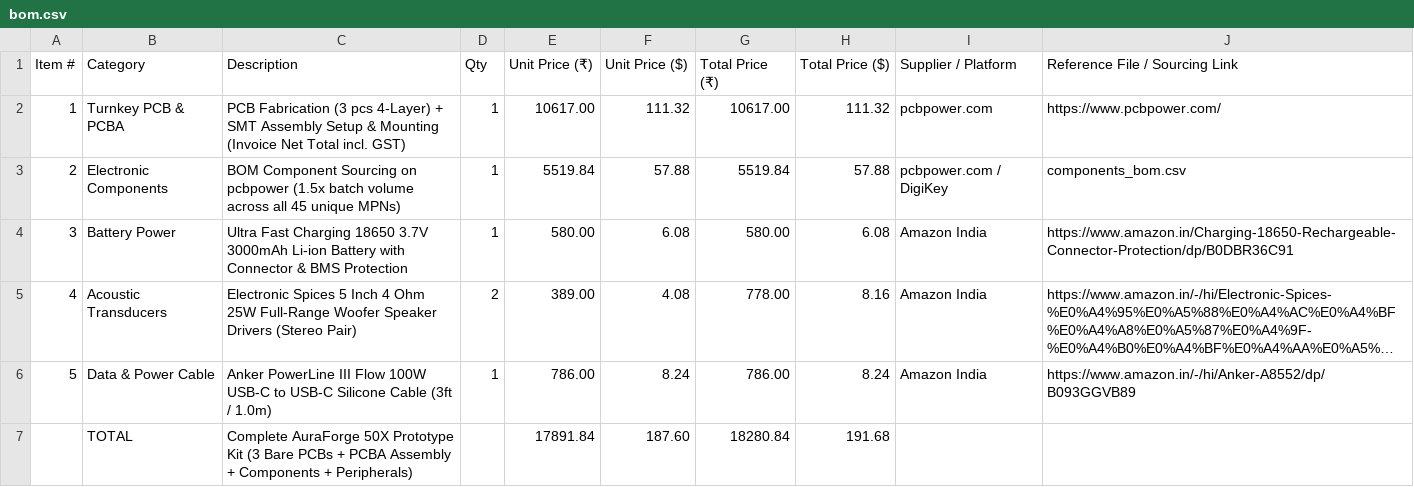
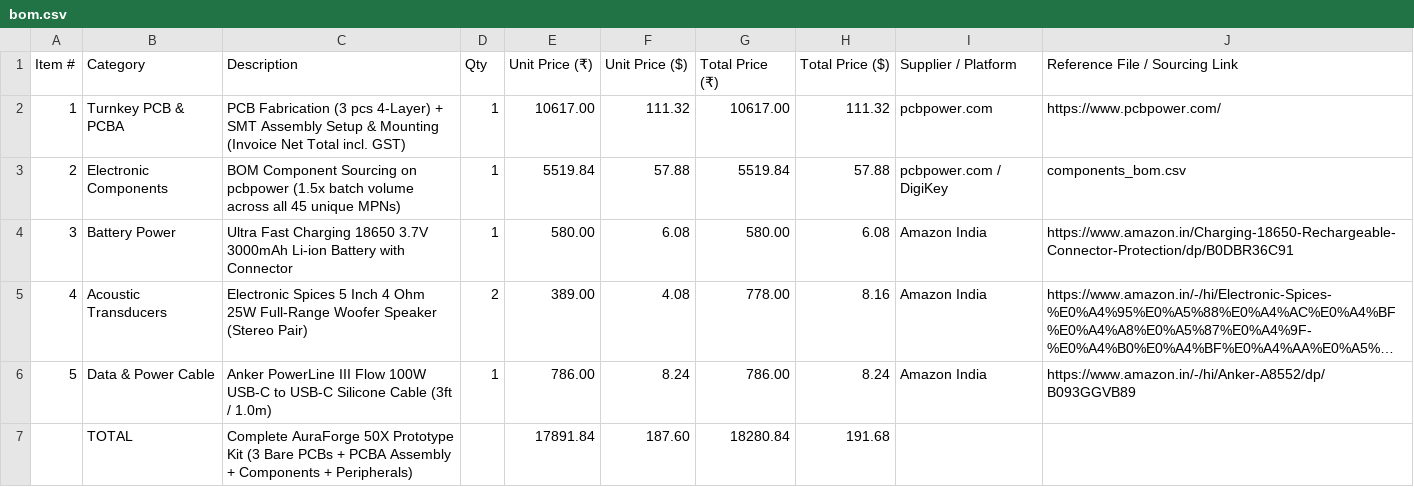
Before and after one commit to RaviKachhwaha/AuraForge-50X, a CSV file: bom.csv, drawn as a sheet; long unchanged cells end in …; the diff names each change by its address in the sheet, - before the commit and + after, or states it on an @@ line.

Commit message:
Modify item details in bom.csv
Updated descriptions and item details for Battery Power and Acoustic Transducers.

```diff
--- a/bom.csv
+++ b/bom.csv
-C4 (Description): …with Connector & BMS Protection
+C4 (Description): …with Connector
-C5 (Description): …Woofer Speaker Drivers (Stereo Pair)
+C5 (Description): …Woofer Speaker (Stereo Pair)
```
